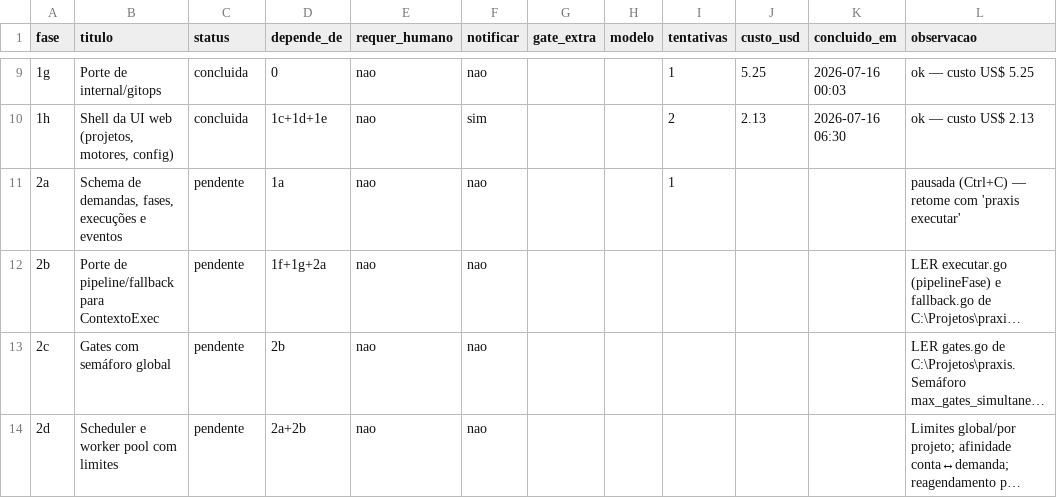
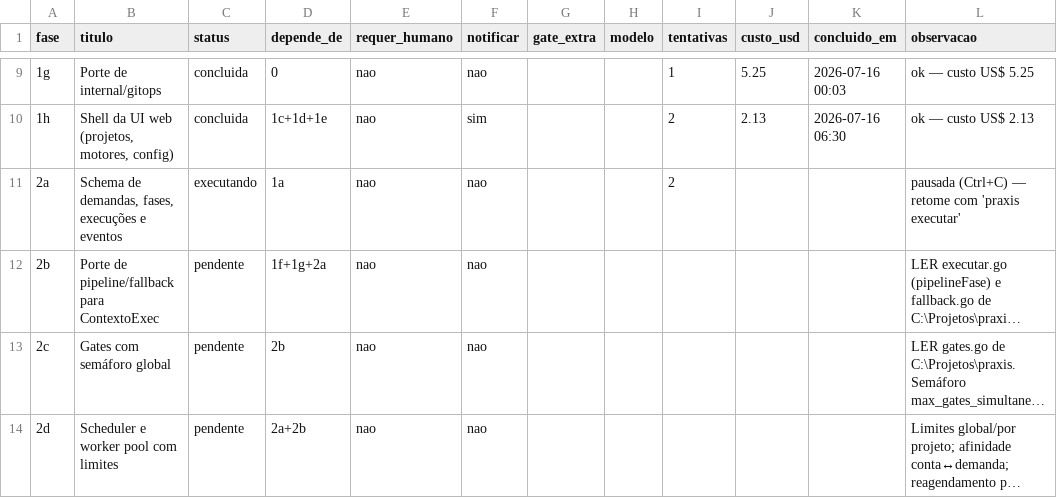
Before and after one commit to marcos14/praxis_autonomous, a CSV file: automacao/fases.csv, drawn as a sheet; only a part is shown, gaps mark what is left out; long unchanged cells end in …; the diff names each change by its address in the sheet, - before the commit and + after, or states it on an @@ line.

```diff
--- a/automacao/fases.csv
+++ b/automacao/fases.csv
-C11 (status): pendente
+C11 (status): executando
-I11 (tentativas): 1
+I11 (tentativas): 2
```
Also changed, not shown: 14 other files.
